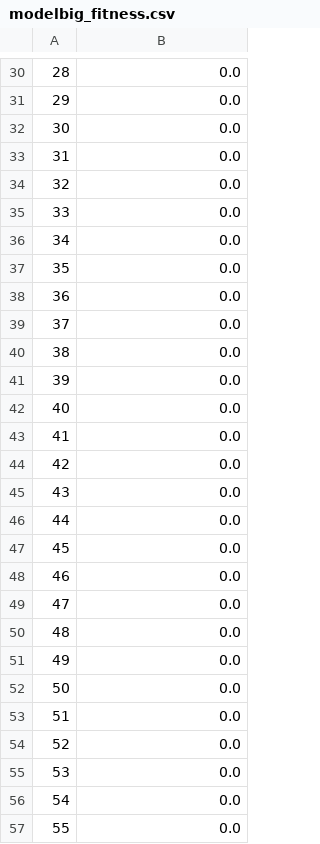
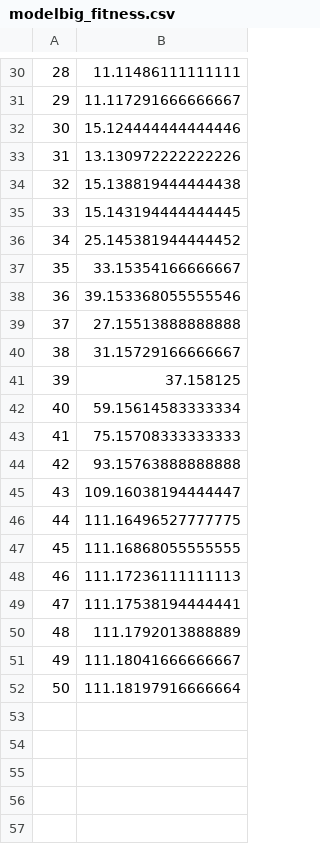
Before and after one commit to lawrencetheabhorrence/SF-Scheduler-algo, a CSV file: src/data/modelbig_fitness.csv, drawn as a sheet; only a part is shown, gaps mark what is left out; the diff covers the shown part only.

```diff
--- a/src/data/modelbig_fitness.csv
+++ b/src/data/modelbig_fitness.csv
@@ -30,28 +30,23 @@
-28,0.0
-29,0.0
-30,0.0
-31,0.0
-32,0.0
-33,0.0
-34,0.0
-35,0.0
-36,0.0
-37,0.0
-38,0.0
-39,0.0
-40,0.0
-41,0.0
-42,0.0
-43,0.0
-44,0.0
-45,0.0
-46,0.0
-47,0.0
-48,0.0
-49,0.0
-50,0.0
-51,0.0
-52,0.0
-53,0.0
-54,0.0
-55,0.0
+28,11.11486111111111
+29,11.117291666666667
+30,15.124444444444446
+31,13.130972222222226
+32,15.138819444444438
+33,15.143194444444445
+34,25.145381944444452
+35,33.15354166666667
+36,39.153368055555546
+37,27.15513888888888
+38,31.15729166666667
+39,37.158125
+40,59.15614583333334
+41,75.15708333333333
+42,93.15763888888888
+43,109.16038194444447
+44,111.16496527777775
+45,111.16868055555555
+46,111.17236111111113
+47,111.17538194444441
+48,111.1792013888889
+49,111.18041666666667
+50,111.18197916666664
```
Also changed, not shown: 41 removed rows and 28 edited cells elsewhere in this file, 13 other files.
